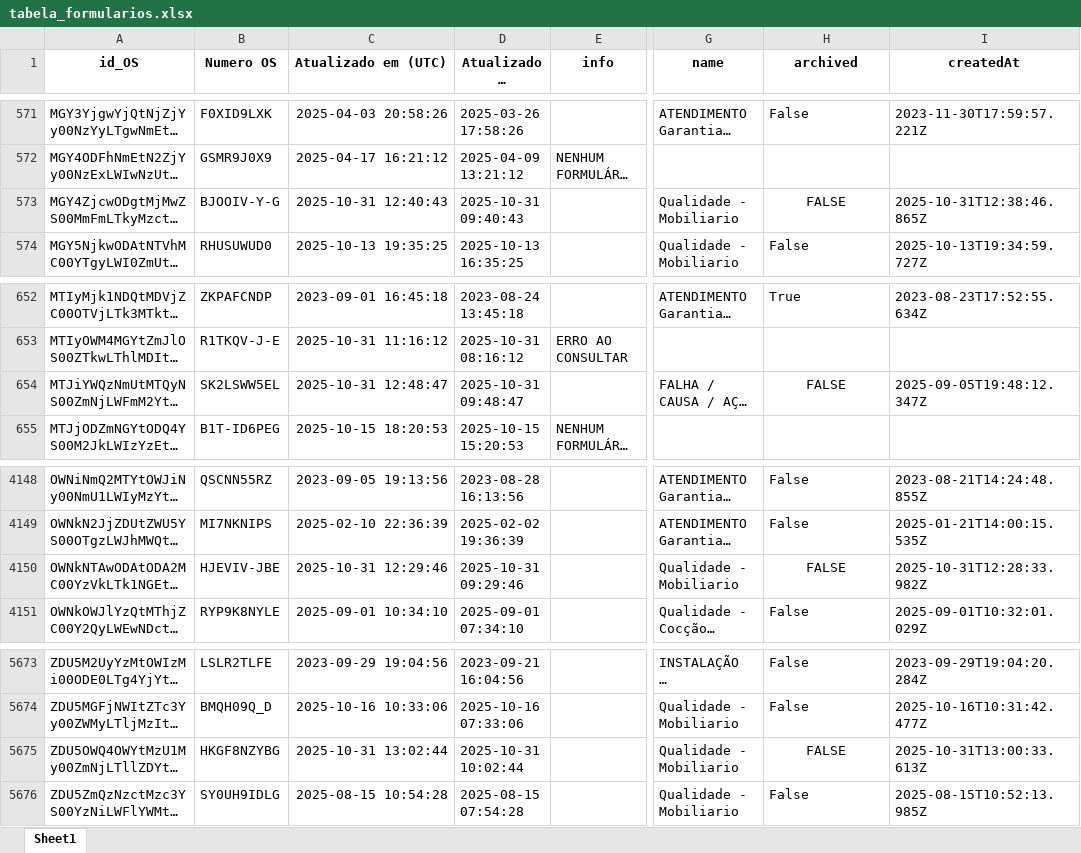
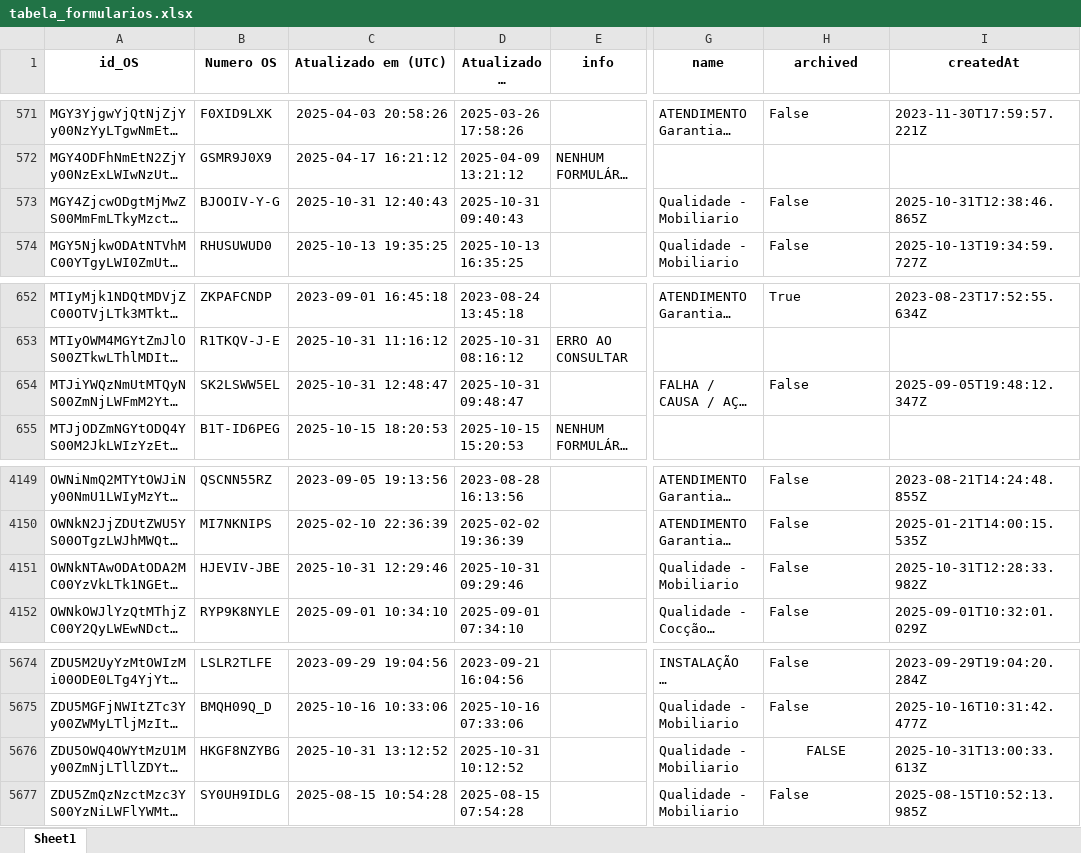
Before and after one commit to rmbarbozaltda-web/dashGarantia, an Excel workbook: tabela_formularios.xlsx, sheet Sheet1, drawn as a sheet; only a part is shown, gaps mark what is left out; long unchanged cells end in …; values as stored, in another font and other column widths than the file's, no borders; addresses are those after the commit; the diff covers the shown part only; the diff names each change by its address in the sheet, - before the commit and + after, or states it on an @@ line.

```diff
--- a/tabela_formularios.xlsx (sheet Sheet1)
+++ b/tabela_formularios.xlsx (sheet Sheet1)
-H573 (archived): FALSE
+H573 (archived): False
-H573 alignment: center
+H573 alignment: left
-H654 (archived): FALSE
+H654 (archived): False
-H654 alignment: center
+H654 alignment: left
-H4151 (archived): FALSE
+H4151 (archived): False
-H4151 alignment: center
+H4151 alignment: left
-C5676 (Atualizado em (UTC)): 2025-10-31 13:02:44
+C5676 (Atualizado em (UTC)): 2025-10-31 13:12:52
-D5676 (Atualizado em (Brasília)): 2025-10-31 10:02:44
+D5676 (Atualizado em (Brasília)): 2025-10-31 10:12:52
```
Also changed, not shown: 1 added row, 12 edited cells and cell formats elsewhere in this sheet, orcamentos.xlsx, 4 other files.
